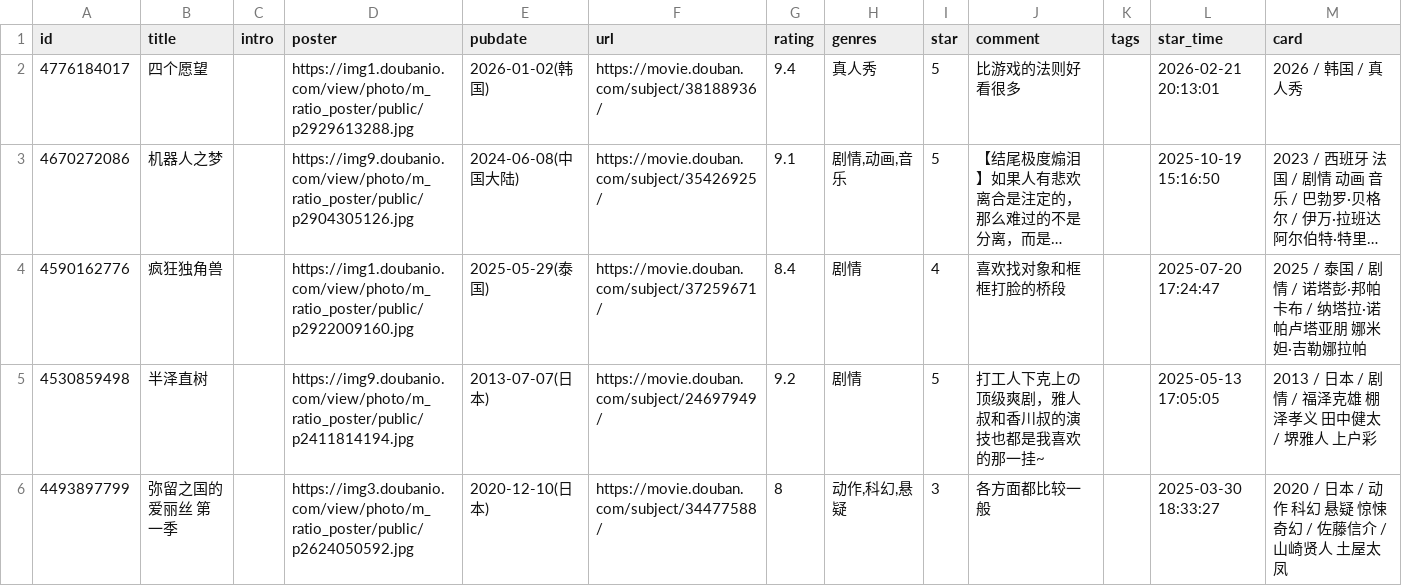
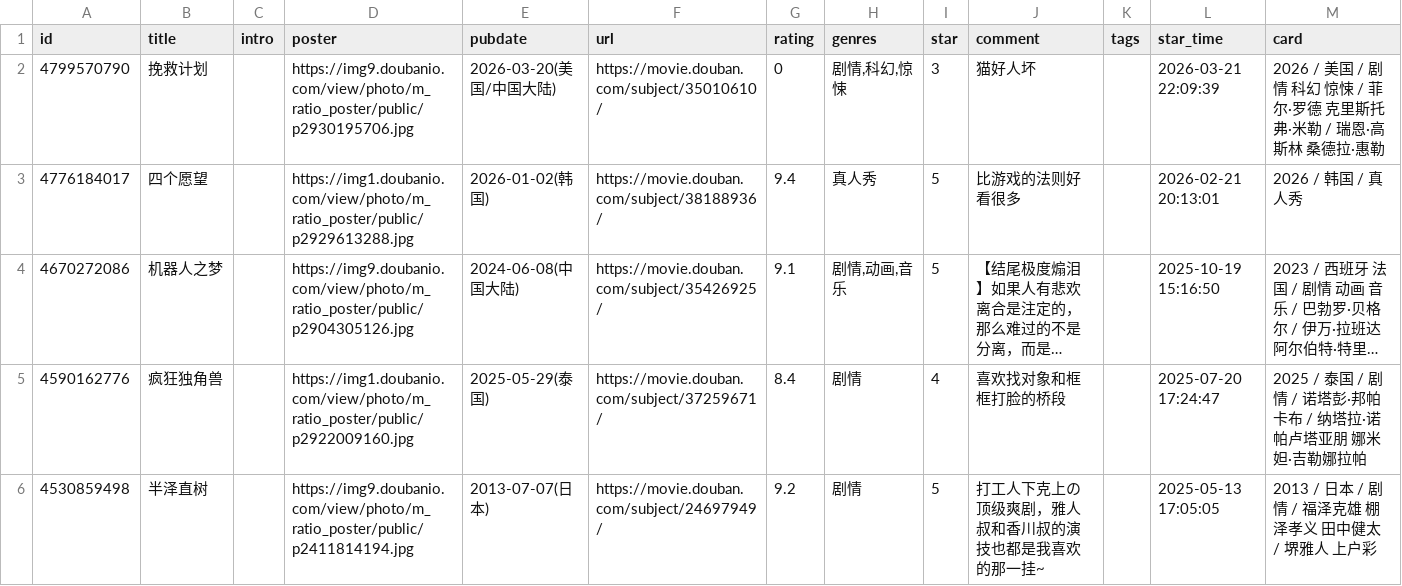
Before and after one commit to stevenash0822/obsidian-hugo-blog, a CSV file: static/douban/movie.csv, drawn as a sheet; only a part is shown; the shorter side is filled out with more unchanged rows; long unchanged cells end in ….

Commit message:
chore: update douban data

```diff
--- a/static/douban/movie.csv
+++ b/static/douban/movie.csv
@@ -1,2 +1,3 @@
 id,title,intro,poster,pubdate,url,rating,genres,star,comment,tags,star_time,card
+4799570790,挽救计划,,https://img9.doubanio.com/view/photo/m_ratio_poster/public/p2930195706.jpg,2026-03-20(美国/中国大陆),https://movie.douban.com/subject/35010610/,0,"剧情,科幻,惊悚",3,猫好人坏,,2026-03-21 22:09:39,2026 / 美国 / 剧情 科幻 惊悚 / 菲尔·罗德 克里斯托弗·米勒 / 瑞恩·高斯林 桑德拉·惠勒
 4776184017,四个愿望,,https://img1.doubanio.com/view/photo/m_ratio_poster/public/p2929613288.jpg,2026-01-02(韩国),https://movie.douban.com/subject/38188936/,9.4,真人秀,5,比游戏的法则好看很多,,2026-02-21 20:13:01,2026 / 韩国 / 真人秀
```
Also changed, not shown: static/douban/teammate/movie.csv.
